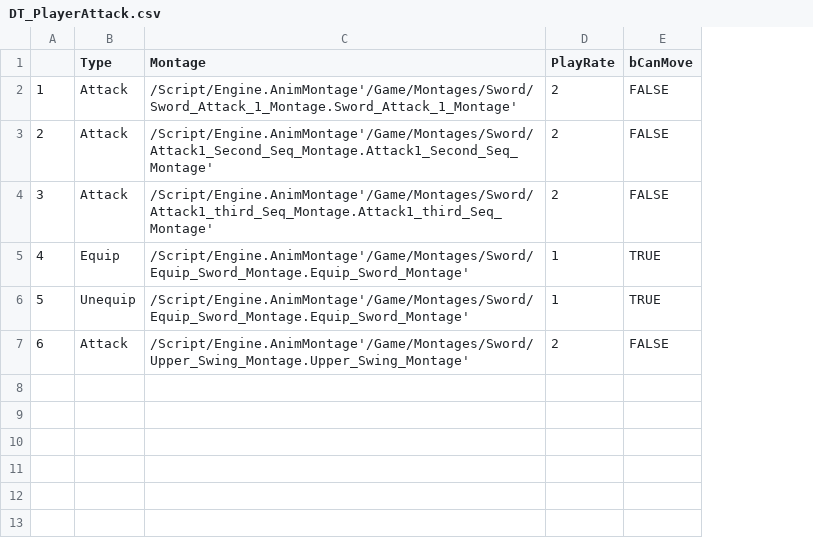
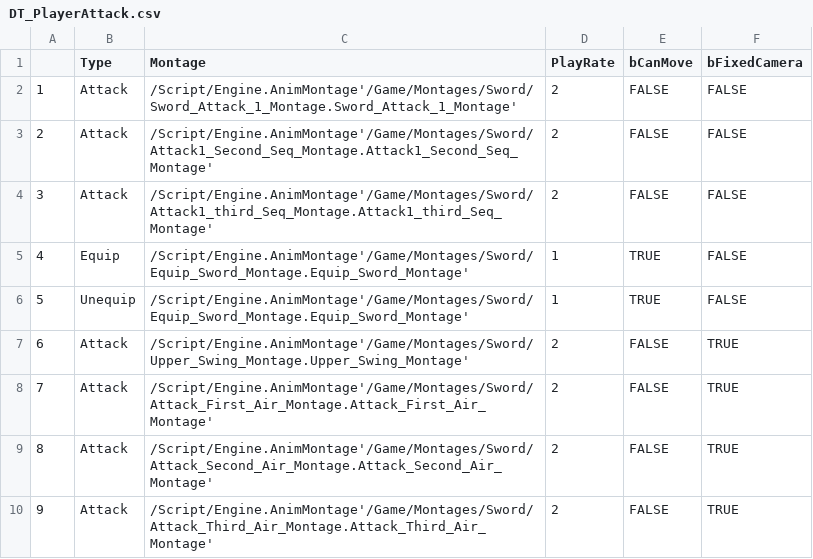
Before and after one commit to chd4433/Unreal02, a CSV file: Content/Weapons/DT_PlayerAttack.csv, drawn as a sheet; the diff names each change by its address in the sheet, - before the commit and + after, or states it on an @@ line.

```diff
--- a/Content/Weapons/DT_PlayerAttack.csv
+++ b/Content/Weapons/DT_PlayerAttack.csv
+column F (bFixedCamera), rows 2-7: FALSE | FALSE | FALSE | FALSE | FALSE | TRUE
+row 8: 7 | Attack | /Script/Engine.AnimMontage'/Game/Montages/Sword/Attack_First_Air_Montage.Attack_First_Air_Montage' | 2 | FALSE | TRUE
+row 9: 8 | Attack | /Script/Engine.AnimMontage'/Game/Montages/Sword/Attack_Second_Air_Montage.Attack_Second_Air_Montage' | 2 | FALSE | TRUE
+row 10: 9 | Attack | /Script/Engine.AnimMontage'/Game/Montages/Sword/Attack_Third_Air_Montage.Attack_Third_Air_Montage' | 2 | FALSE | TRUE
```
Also changed, not shown: Content/Weapons/DT_DamagedData.csv, 30 other files.
